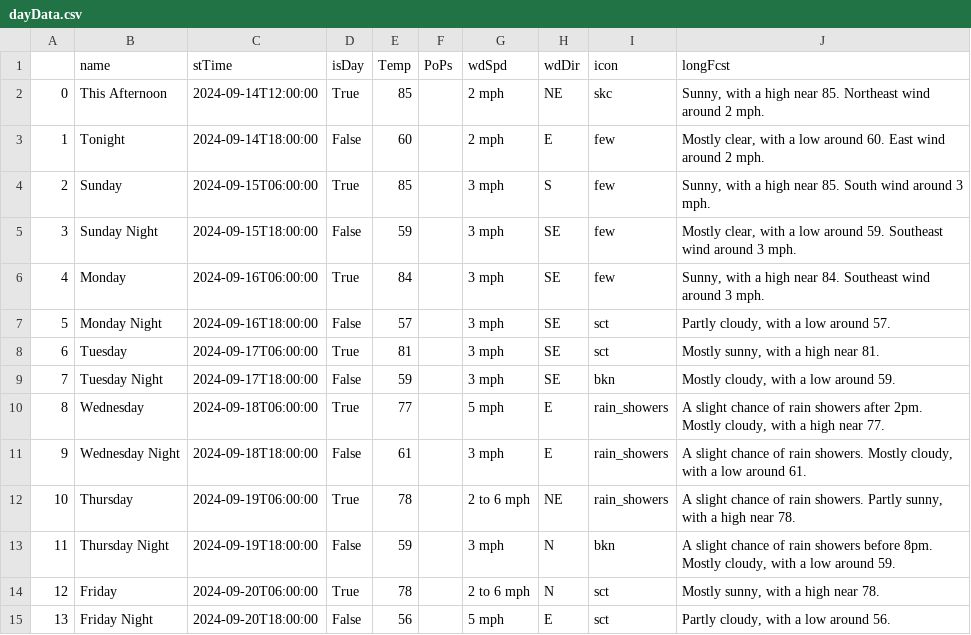
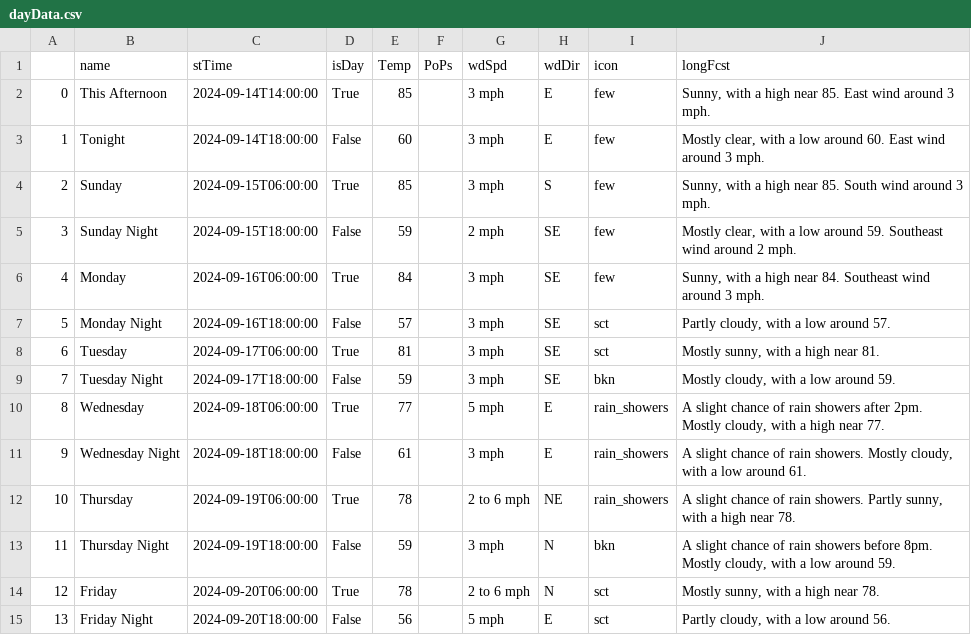
Before and after one commit to avinasharavind/weather-dashboard, a CSV file: static/files/dayData.csv, drawn as a sheet.

```diff
--- a/static/files/dayData.csv
+++ b/static/files/dayData.csv
@@ -1,6 +1,6 @@
 ,name,stTime,isDay,Temp,PoPs,wdSpd,wdDir,icon,longFcst
-0,This Afternoon,2024-09-14T12:00:00,True,85,,2 mph,NE,skc,"Sunny, with a high near 85. Northeast wind around 2 mph."
-1,Tonight,2024-09-14T18:00:00,False,60,,2 mph,E,few,"Mostly clear, with a low around 60. East wind around 2 mph."
+0,This Afternoon,2024-09-14T14:00:00,True,85,,3 mph,E,few,"Sunny, with a high near 85. East wind around 3 mph."
+1,Tonight,2024-09-14T18:00:00,False,60,,3 mph,E,few,"Mostly clear, with a low around 60. East wind around 3 mph."
 2,Sunday,2024-09-15T06:00:00,True,85,,3 mph,S,few,"Sunny, with a high near 85. South wind around 3 mph."
-3,Sunday Night,2024-09-15T18:00:00,False,59,,3 mph,SE,few,"Mostly clear, with a low around 59. Southeast wind around 3 mph."
+3,Sunday Night,2024-09-15T18:00:00,False,59,,2 mph,SE,few,"Mostly clear, with a low around 59. Southeast wind around 2 mph."
 4,Monday,2024-09-16T06:00:00,True,84,,3 mph,SE,few,"Sunny, with a high near 84. Southeast wind around 3 mph."
```
Also changed, not shown: static/files/hourData.csv, 3 other files.
